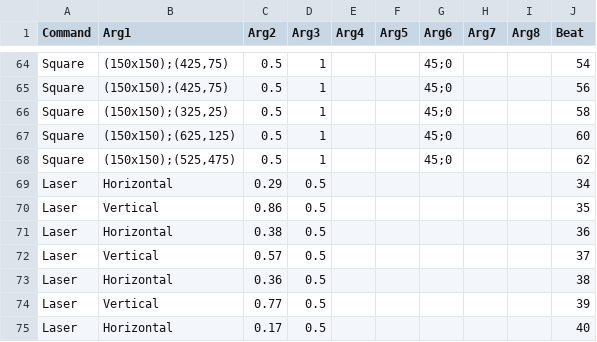
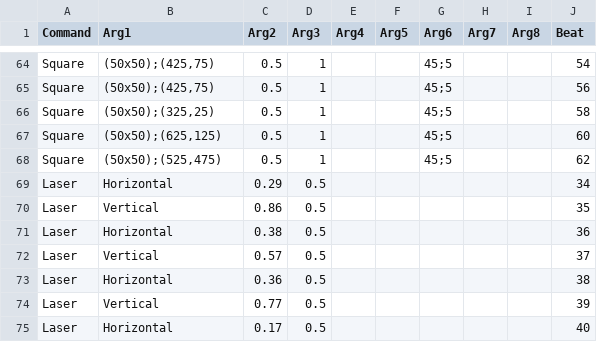
Before and after one commit to minombreesprorax/Just-Forms-and-Songs, a CSV file: vanilla/levels/LV_2/level.csv, drawn as a sheet; only a part is shown, gaps mark what is left out; the diff covers the shown part only.

```diff
--- a/vanilla/levels/LV_2/level.csv
+++ b/vanilla/levels/LV_2/level.csv
@@ -64,6 +64,6 @@
-"Square","(150x150);(425,75)","0.5","1",,,"45;0",,,"54"
-"Square","(150x150);(425,75)","0.5","1",,,"45;0",,,"56"
-"Square","(150x150);(325,25)","0.5","1",,,"45;0",,,"58"
-"Square","(150x150);(625,125)","0.5","1",,,"45;0",,,"60"
-"Square","(150x150);(525,475)","0.5","1",,,"45;0",,,"62"
+"Square","(50x50);(425,75)","0.5","1",,,"45;5",,,"54"
+"Square","(50x50);(425,75)","0.5","1",,,"45;5",,,"56"
+"Square","(50x50);(325,25)","0.5","1",,,"45;5",,,"58"
+"Square","(50x50);(625,125)","0.5","1",,,"45;5",,,"60"
+"Square","(50x50);(525,475)","0.5","1",,,"45;5",,,"62"
 "Laser","Horizontal","0.29","0.5",,,,,,"34"
```
Also changed, not shown: 18 added rows and 54 edited cells elsewhere in this file, 10 other files.
